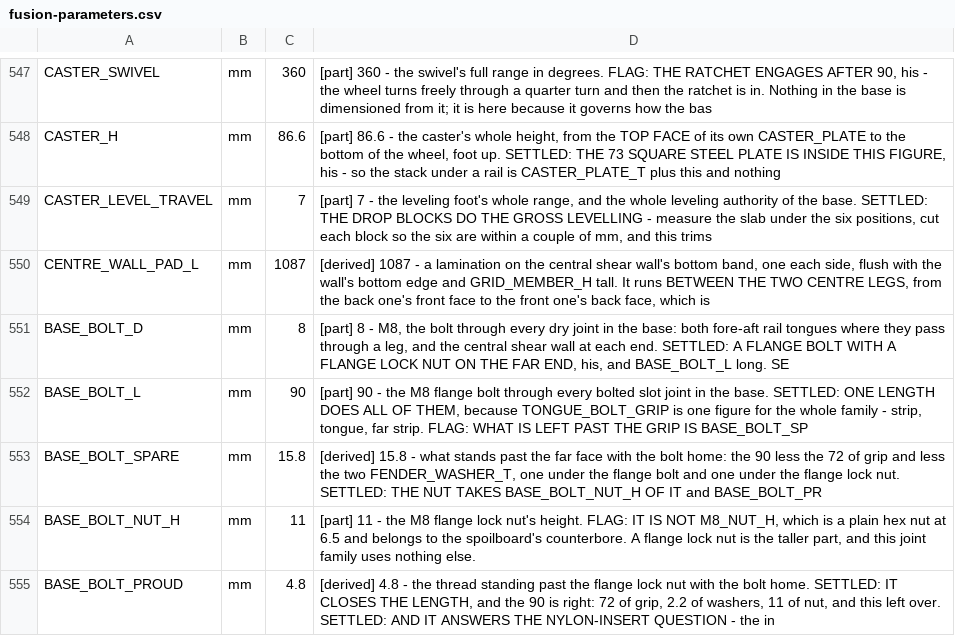
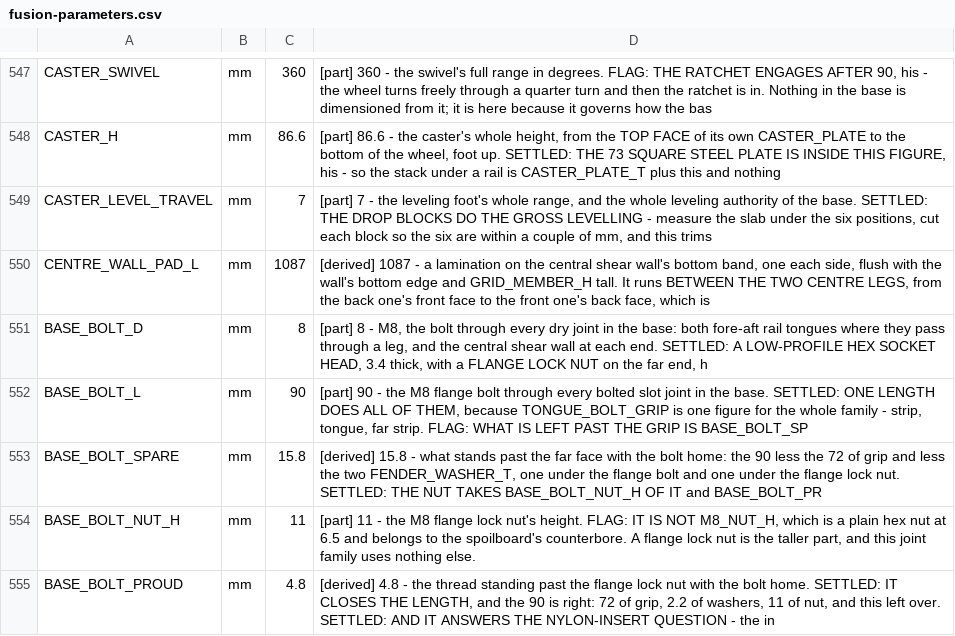
Before and after one commit to ioSenderV2/CNCBuild, a CSV file: dimensions/fusion-parameters.csv, drawn as a sheet; only a part is shown, gaps mark what is left out.

```diff
--- a/dimensions/fusion-parameters.csv
+++ b/dimensions/fusion-parameters.csv
@@ -550,3 +550,3 @@ CASTER_LEVEL_TRAVEL,mm,7,"[part] 7 - the leveling foot's whole range, and the wh
 CENTRE_WALL_PAD_L,mm,1087,"[derived] 1087 - a lamination on the central shear wall's bottom band, one each side, flush with the wall's bottom edge and GRID_MEMBER_H tall. It runs BETWEEN THE TWO CENTRE LEGS, from the back one's front face to the front one's back face, which is"
-BASE_BOLT_D,mm,8,"[part] 8 - M8, the bolt through every dry joint in the base: both fore-aft rail tongues where they pass through a leg, and the central shear wall at each end. SETTLED: A FLANGE BOLT WITH A FLANGE LOCK NUT ON THE FAR END, his, and BASE_BOLT_L long. SE"
+BASE_BOLT_D,mm,8,"[part] 8 - M8, the bolt through every dry joint in the base: both fore-aft rail tongues where they pass through a leg, and the central shear wall at each end. SETTLED: A LOW-PROFILE HEX SOCKET HEAD, 3.4 thick, with a FLANGE LOCK NUT on the far end, h"
 BASE_BOLT_L,mm,90,"[part] 90 - the M8 flange bolt through every bolted slot joint in the base. SETTLED: ONE LENGTH DOES ALL OF THEM, because TONGUE_BOLT_GRIP is one figure for the whole family - strip, tongue, far strip. FLAG: WHAT IS LEFT PAST THE GRIP IS BASE_BOLT_SP"
```
Also changed, not shown: 7 other files.
